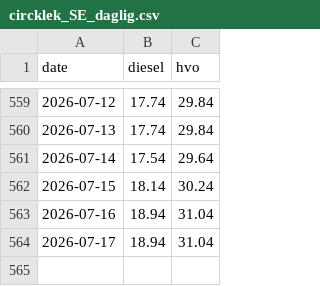
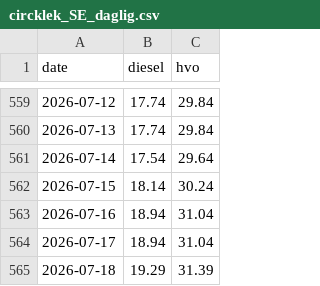
Before and after one commit to chl0r0f0rm/drivstoffdashbord, a CSV file: data/circklek_SE_daglig.csv, drawn as a sheet; only a part is shown, gaps mark what is left out; the diff names each change by its address in the sheet, - before the commit and + after, or states it on an @@ line.

```diff
--- a/data/circklek_SE_daglig.csv
+++ b/data/circklek_SE_daglig.csv
+row 565: 2026-07-18 | 19.29 | 31.39
```
